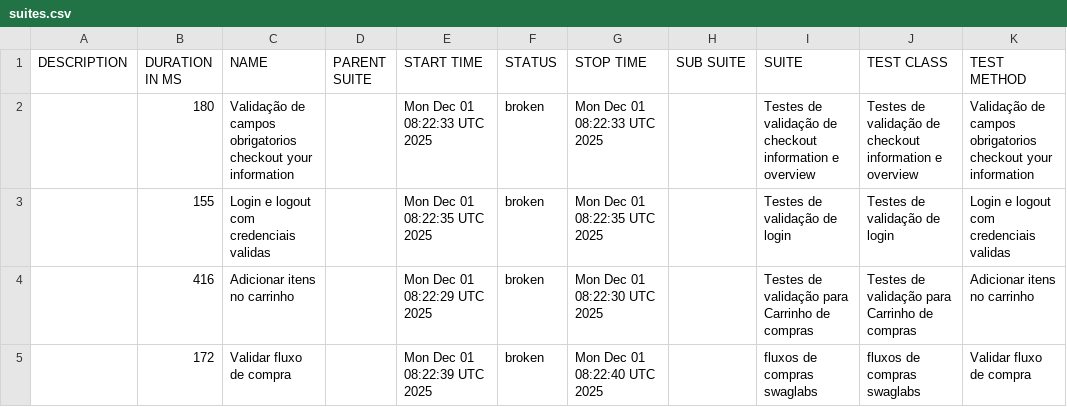
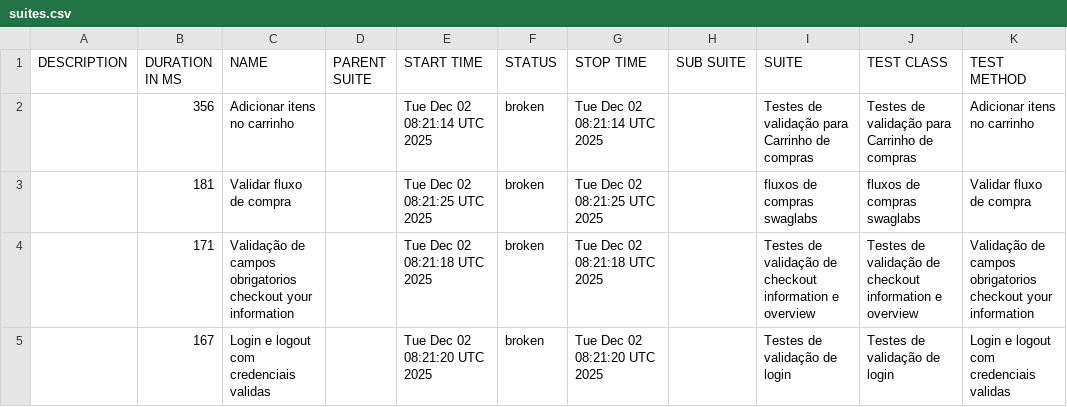
Before and after one commit to DiegoBBarbosa09/Automacao_swaglabs_cypress, a CSV file: data/suites.csv, drawn as a sheet.

```diff
--- a/data/suites.csv
+++ b/data/suites.csv
@@ -1,5 +1,5 @@
 "DESCRIPTION","DURATION IN MS","NAME","PARENT SUITE","START TIME","STATUS","STOP TIME","SUB SUITE","SUITE","TEST CLASS","TEST METHOD"
-"","180","Validação de campos obrigatorios checkout your information","","Mon Dec 01 08:22:33 UTC 2025","broken","Mon Dec 01 08:22:33 UTC 2025","","Testes de validação de checkout information e overview","Testes de validação de checkout information e overview","Validação de campos obrigatorios checkout your information"
-"","155","Login e logout com credenciais validas","","Mon Dec 01 08:22:35 UTC 2025","broken","Mon Dec 01 08:22:35 UTC 2025","","Testes de validação de login","Testes de validação de login","Login e logout com credenciais validas"
-"","416","Adicionar itens no carrinho","","Mon Dec 01 08:22:29 UTC 2025","broken","Mon Dec 01 08:22:30 UTC 2025","","Testes de validação para Carrinho de compras","Testes de validação para Carrinho de compras","Adicionar itens no carrinho"
-"","172","Validar fluxo de compra","","Mon Dec 01 08:22:39 UTC 2025","broken","Mon Dec 01 08:22:40 UTC 2025","","fluxos de compras swaglabs","fluxos de compras swaglabs","Validar fluxo de compra"
+"","356","Adicionar itens no carrinho","","Tue Dec 02 08:21:14 UTC 2025","broken","Tue Dec 02 08:21:14 UTC 2025","","Testes de validação para Carrinho de compras","Testes de validação para Carrinho de compras","Adicionar itens no carrinho"
+"","181","Validar fluxo de compra","","Tue Dec 02 08:21:25 UTC 2025","broken","Tue Dec 02 08:21:25 UTC 2025","","fluxos de compras swaglabs","fluxos de compras swaglabs","Validar fluxo de compra"
+"","171","Validação de campos obrigatorios checkout your information","","Tue Dec 02 08:21:18 UTC 2025","broken","Tue Dec 02 08:21:18 UTC 2025","","Testes de validação de checkout information e overview","Testes de validação de checkout information e overview","Validação de campos obrigatorios checkout your information"
+"","167","Login e logout com credenciais validas","","Tue Dec 02 08:21:20 UTC 2025","broken","Tue Dec 02 08:21:20 UTC 2025","","Testes de validação de login","Testes de validação de login","Login e logout com credenciais validas"
```
Also changed, not shown: 23 other files.
